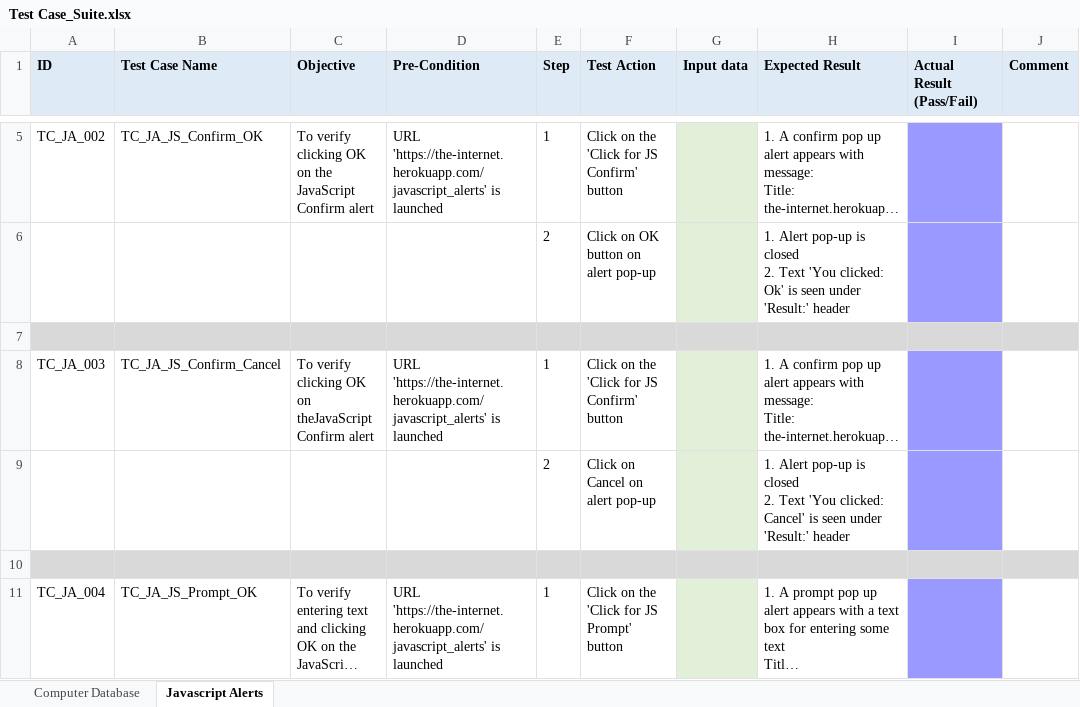
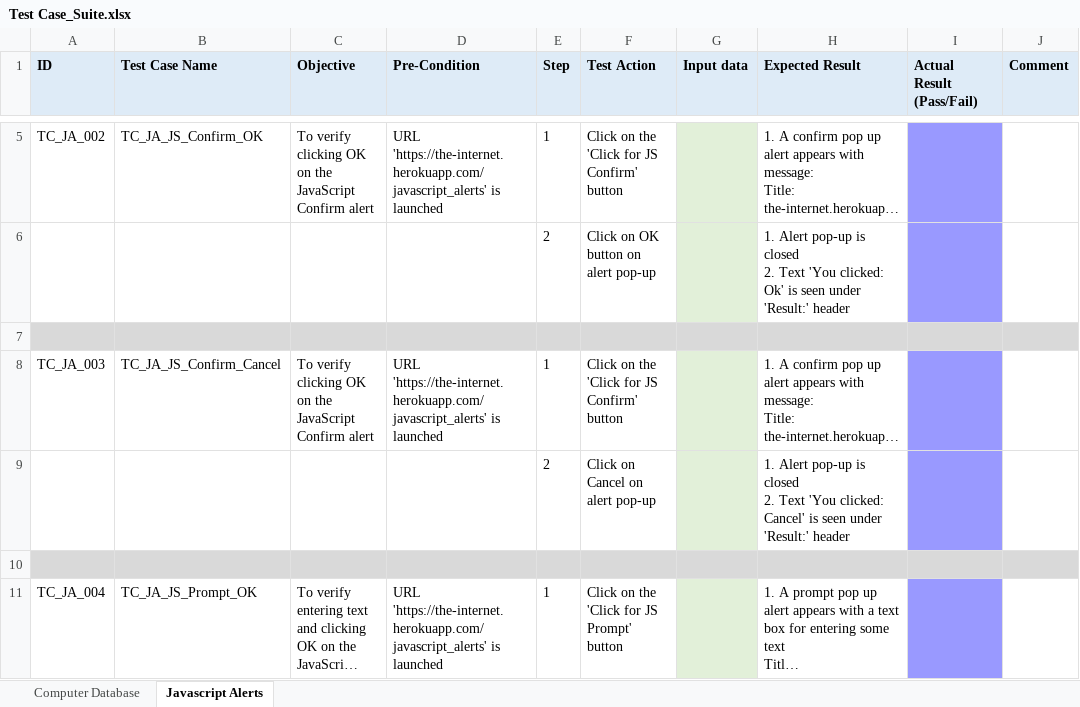
Before and after one commit to remyanambala/SpecflowSeleniumTestProject, an Excel workbook: Test Case_Suite.xlsx, sheet Javascript Alerts, drawn as a sheet; only a part is shown, gaps mark what is left out; long unchanged cells end in …; values as stored, in another font and other column widths than the file's, no borders; conditional formats not drawn; the diff names each change by its address in the sheet, - before the commit and + after, or states it on an @@ line.

```diff
--- a/Test Case_Suite.xlsx (sheet Javascript Alerts)
+++ b/Test Case_Suite.xlsx (sheet Javascript Alerts)
-C8 (Objective): …OK on theJavaScript Confirm alert
+C8 (Objective): …OK on the JavaScript Confirm alert
```
Also changed, not shown: sheet Computer Database, 41 other files.
